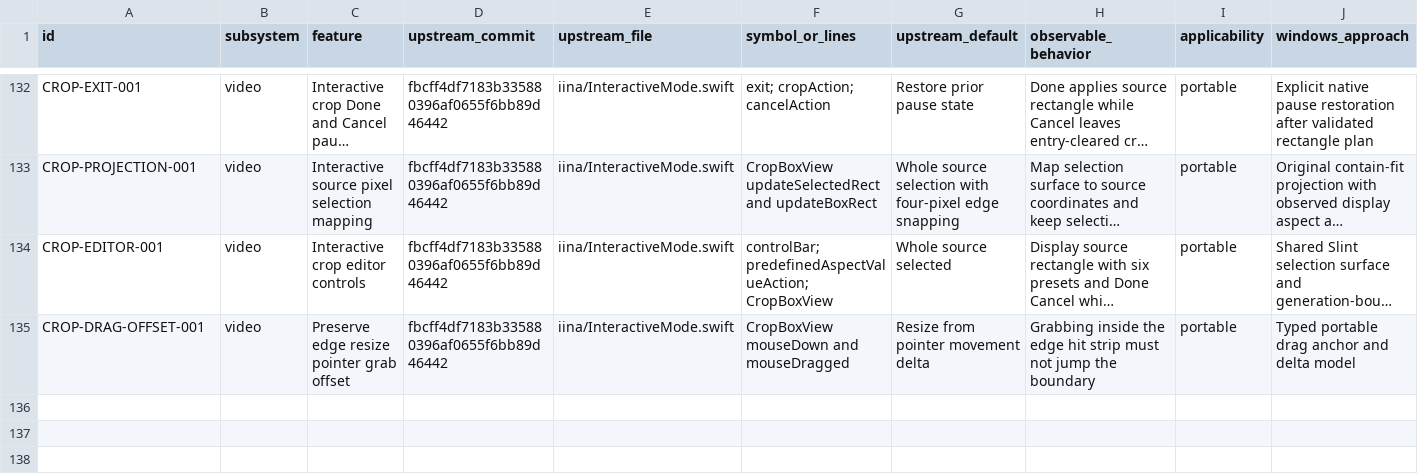
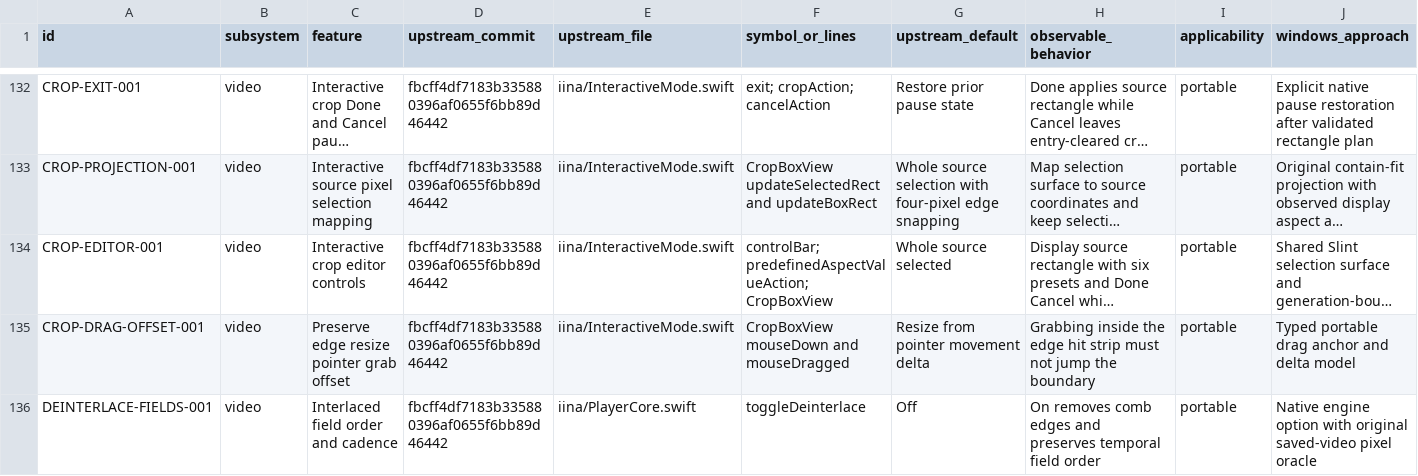
Before and after one commit to deminden/riina, a CSV file: docs/parity.csv, drawn as a sheet; only a part is shown, gaps mark what is left out; long unchanged cells end in …; rows hold the shown columns only; the diff names each change by its address in the sheet, - before the commit and + after, or states it on an @@ line.

Commit message:
Compare encoded interlaced fields and alternative demuxer pixels

```diff
--- a/docs/parity.csv
+++ b/docs/parity.csv
+row 136: DEINTERLACE-FIELDS-001 | video | Interlaced field order and cadence | fbcff4df7183b335880396af0655f6bb89d46442 | iina/PlayerCore.swift | toggleDeinterlace | Off | On removes comb edges and preserves temporal field order | portable | Native engine option with original saved-video pixel oracle
```
Also changed, not shown: 12 other files.
